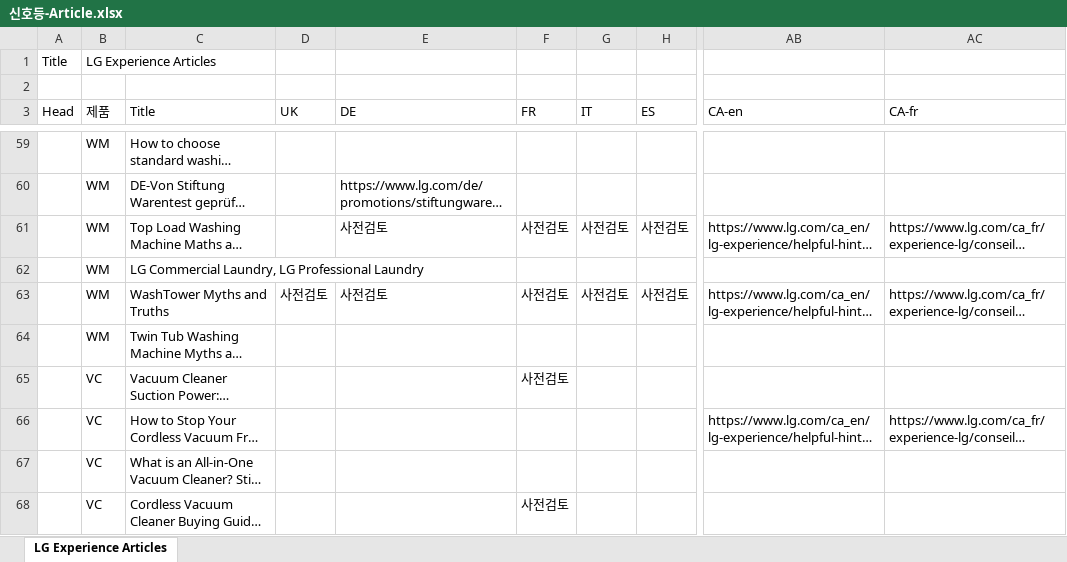
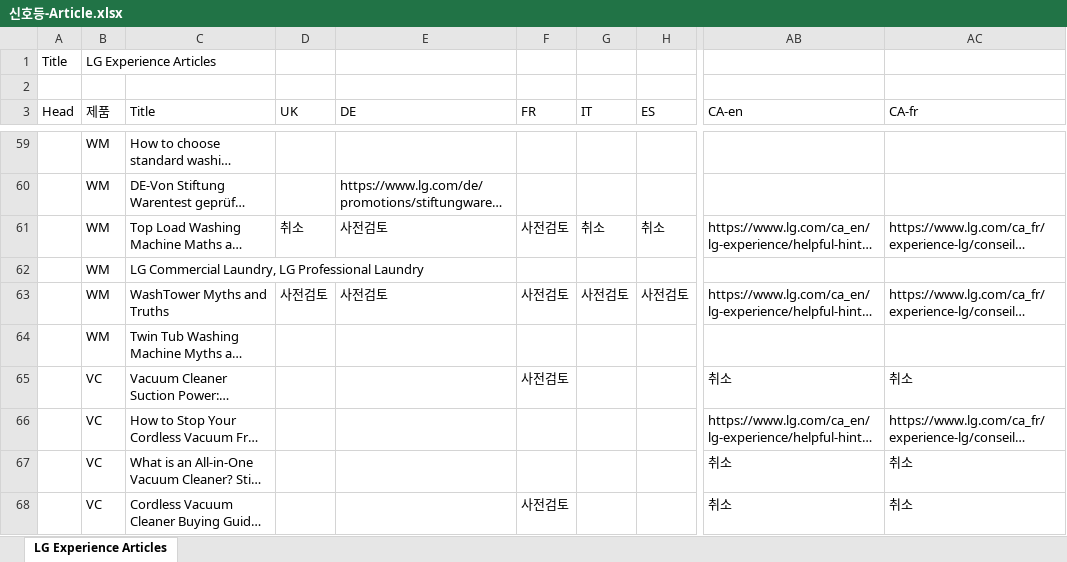
Before and after one commit to towdew/hs-dashboard, an Excel workbook: lg-com-status-dashboard/신호등-Article.xlsx, sheet LG Experience Articles, drawn as a sheet; only a part is shown, gaps mark what is left out; long unchanged cells end in …; values as stored, in another font and other column widths than the file's, no cell formats; charts and pictures not drawn; the diff covers the shown part only; the diff names each change by its address in the sheet, - before the commit and + after, or states it on an @@ line.

```diff
--- a/lg-com-status-dashboard/신호등-Article.xlsx (sheet LG Experience Articles)
+++ b/lg-com-status-dashboard/신호등-Article.xlsx (sheet LG Experience Articles)
-D61 (UK): (empty)
+D61 (UK): 취소
-G61 (IT): 사전검토
+G61 (IT): 취소
-H61 (ES): 사전검토
+H61 (ES): 취소
-AB65 (CA-en): (empty)
+AB65 (CA-en): 취소
-AC65 (CA-fr): (empty)
+AC65 (CA-fr): 취소
-AB67:AB68 (CA-en): (empty)
+AB67:AB68 (CA-en): 취소
-AC67:AC68 (CA-fr): (empty)
+AC67:AC68 (CA-fr): 취소
```
Also changed, not shown: 41 edited cells elsewhere in this sheet, cell formats, lg-com-status-dashboard/신호등data-0916.xlsx.
